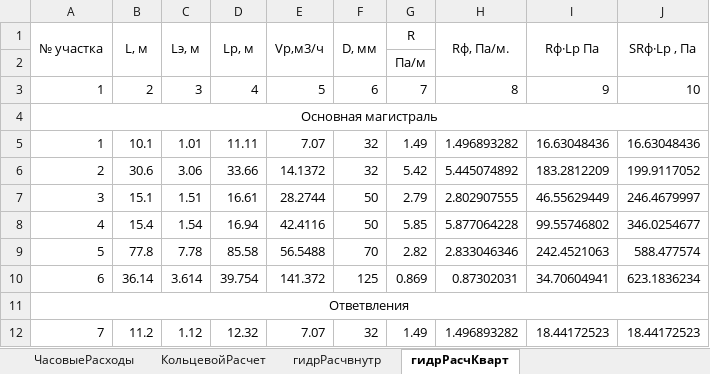
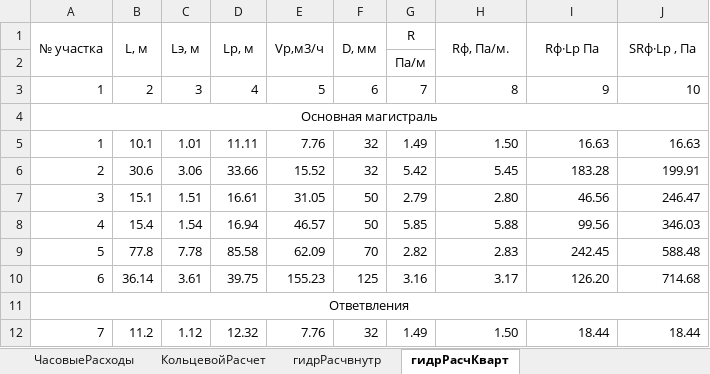
Before and after one commit to vetrogon-sys/ASK_Diplom, an Excel workbook: documentation/calculation/GazProperties.xlsx, sheet гидрРасчКварт, drawn as a sheet; only a part is shown; values as stored, in another font and other column widths than the file's, no borders; the diff covers the shown part only; the diff names each change by its address in the sheet, - before the commit and + after, or states it on an @@ line.

```diff
--- a/documentation/calculation/GazProperties.xlsx (sheet гидрРасчКварт)
+++ b/documentation/calculation/GazProperties.xlsx (sheet гидрРасчКварт)
-E5 (Vр,м3/ч): 7.07
+E5 (Vр,м3/ч): 7.76
-H5 (Rф, Па/м.): 1.496893282
+H5 (Rф, Па/м.): 1.50
-I5 (Rф·Lр Па): 16.63048436
+I5 (Rф·Lр Па): 16.63
-J5 (SRф·Lр , Па): 16.63048436
+J5 (SRф·Lр , Па): 16.63
-E6 (Vр,м3/ч): 14.1372
+E6 (Vр,м3/ч): 15.52
-H6 (Rф, Па/м.): 5.445074892
+H6 (Rф, Па/м.): 5.45
-I6 (Rф·Lр Па): 183.2812209
+I6 (Rф·Lр Па): 183.28
-J6 (SRф·Lр , Па): 199.9117052
+J6 (SRф·Lр , Па): 199.91
-E7 (Vр,м3/ч): 28.2744
+E7 (Vр,м3/ч): 31.05
-H7 (Rф, Па/м.): 2.802907555
+H7 (Rф, Па/м.): 2.80
-I7 (Rф·Lр Па): 46.55629449
+I7 (Rф·Lр Па): 46.56
-J7 (SRф·Lр , Па): 246.4679997
+J7 (SRф·Lр , Па): 246.47
-E8 (Vр,м3/ч): 42.4116
+E8 (Vр,м3/ч): 46.57
-H8 (Rф, Па/м.): 5.877064228
+H8 (Rф, Па/м.): 5.88
-I8 (Rф·Lр Па): 99.55746802
+I8 (Rф·Lр Па): 99.56
-J8 (SRф·Lр , Па): 346.0254677
+J8 (SRф·Lр , Па): 346.03
-E9 (Vр,м3/ч): 56.5488
+E9 (Vр,м3/ч): 62.09
-H9 (Rф, Па/м.): 2.833046346
+H9 (Rф, Па/м.): 2.83
-I9 (Rф·Lр Па): 242.4521063
+I9 (Rф·Lр Па): 242.45
-J9 (SRф·Lр , Па): 588.477574
+J9 (SRф·Lр , Па): 588.48
-C10 (Lэ, м): 3.614
+C10 (Lэ, м): 3.61
-D10 (Lp, м): 39.754
+D10 (Lp, м): 39.75
-E10 (Vр,м3/ч): 141.372
+E10 (Vр,м3/ч): 155.23
-G10 (R): 0.869
+G10 (R): 3.16
-H10 (Rф, Па/м.): 0.87302031
+H10 (Rф, Па/м.): 3.17
-I10 (Rф·Lр Па): 34.70604941
+I10 (Rф·Lр Па): 126.20
-J10 (SRф·Lр , Па): 623.1836234
+J10 (SRф·Lр , Па): 714.68
-E12 (Vр,м3/ч): 7.07
+E12 (Vр,м3/ч): 7.76
-H12 (Rф, Па/м.): 1.496893282
+H12 (Rф, Па/м.): 1.50
-I12 (Rф·Lр Па): 18.44172523
+I12 (Rф·Lр Па): 18.44
-J12 (SRф·Lр , Па): 18.44172523
+J12 (SRф·Lр , Па): 18.44
```
Also changed, not shown: 28 edited cells elsewhere in this sheet, sheet гидрРасчвнутр, sheet КольцевойРасчет, sheet ЧасовыеРасходы, sheet РасхСосредоточПотреб, sheet РасчРасхСосредоточПотр, sheet расходГазаПотребителями, 3 other files.
